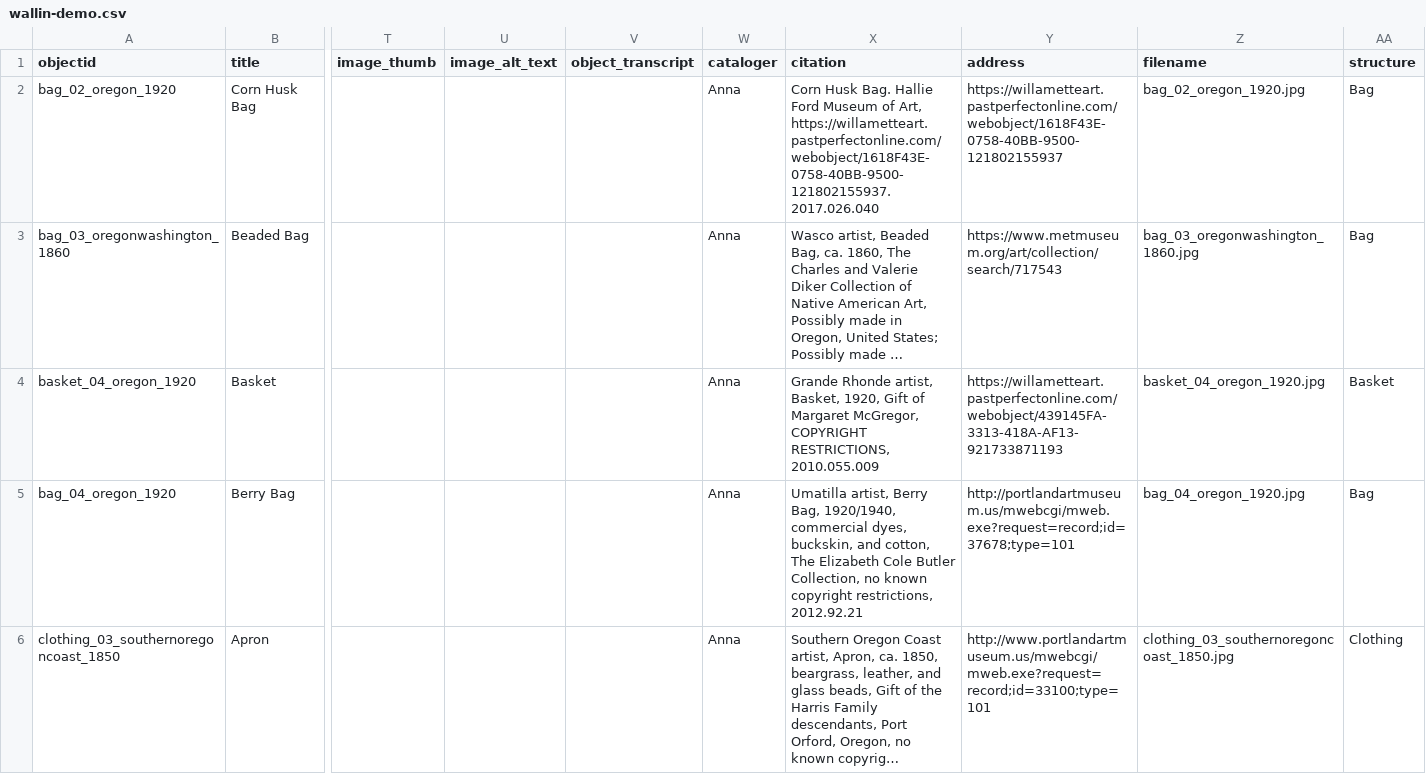
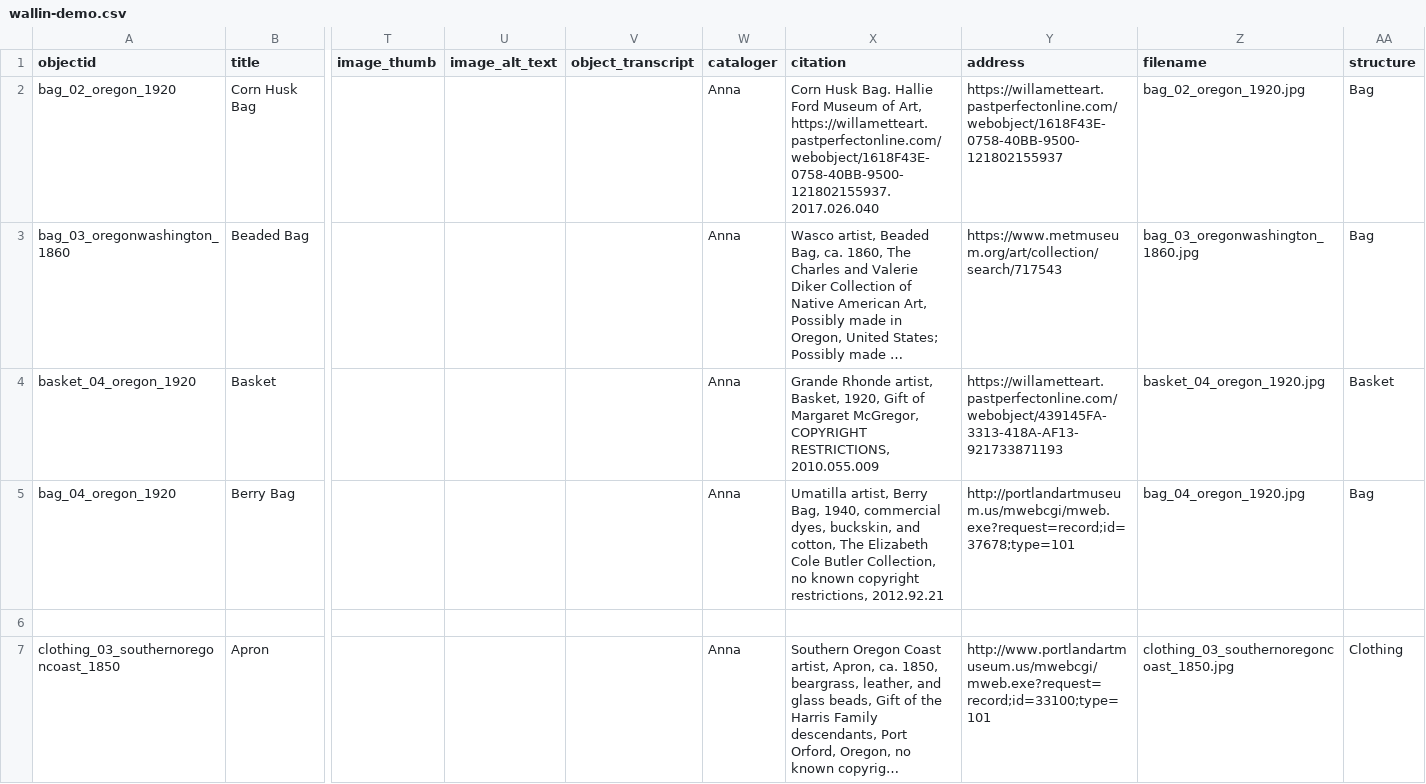
Before and after one commit to LIBDSCI350m-Fall25/wallin-demo, a CSV file: _data/wallin-demo.csv, drawn as a sheet; only a part is shown, gaps mark what is left out; long unchanged cells end in …; rows hold the shown columns only; the diff names each change by its address in the sheet, - before the commit and + after, or states it on an @@ line.

Commit message:
Update wallin-demo.csv
Updating date in accordance to MAP

```diff
--- a/_data/wallin-demo.csv
+++ b/_data/wallin-demo.csv
-X5 (citation): …Berry Bag, 1920/1940, commercial dyes,…
+X5 (citation): …Berry Bag, 1940, commercial dyes,…
+row 6: (empty)
```
